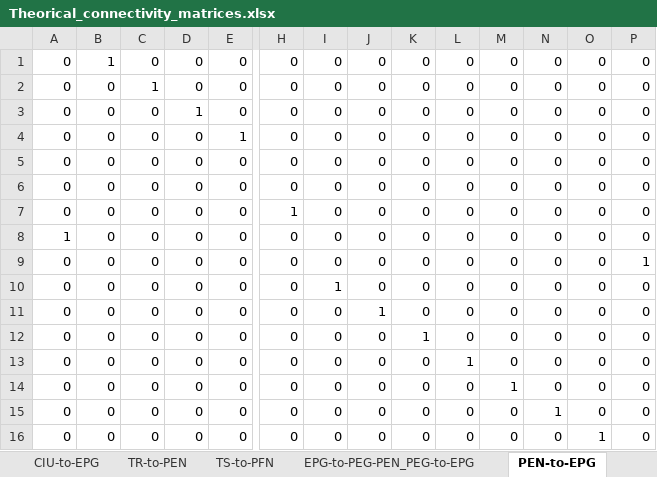
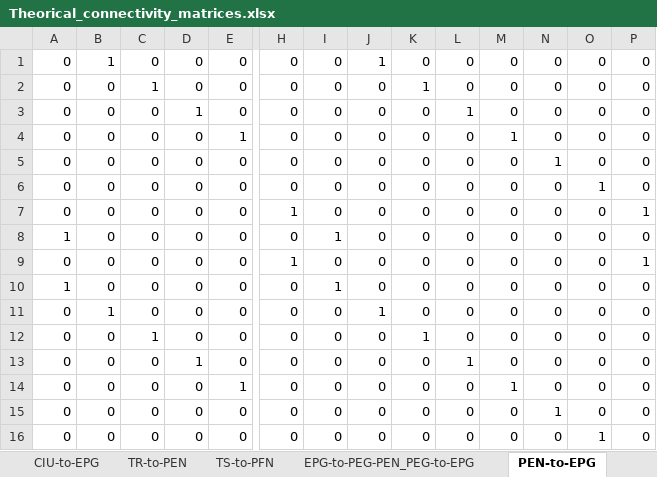
Before and after one commit to bClemot-Sc/Megalopta_CX, an Excel workbook: Theorical_connectivity_matrices.xlsx, sheet PEN-to-EPG, drawn as a sheet; only a part is shown, gaps mark what is left out; values as stored, in another font and other column widths than the file's, no borders; conditional formats not drawn; the diff covers the shown part only; the diff names each change by its address in the sheet, - before the commit and + after, or states it on an @@ line.

```diff
--- a/Theorical_connectivity_matrices.xlsx (sheet PEN-to-EPG)
+++ b/Theorical_connectivity_matrices.xlsx (sheet PEN-to-EPG)
-J1: 0
+J1: 1
-K2: 0
+K2: 1
-L3: 0
+L3: 1
-M4: 0
+M4: 1
-N5: 0
+N5: 1
-O6: 0
+O6: 1
-P7: 0
+P7: 1
-I8: 0
+I8: 1
-H9: 0
+H9: 1
-A10: 0
+A10: 1
-B11: 0
+B11: 1
-C12: 0
+C12: 1
-D13: 0
+D13: 1
-E14: 0
+E14: 1
```
Also changed, not shown: 2 edited cells elsewhere in this sheet, sheet Global, sheet EPG-to-d7, sheet Gains, sheet TR-to-PEN, formulas that keep their value, 5 other files.
